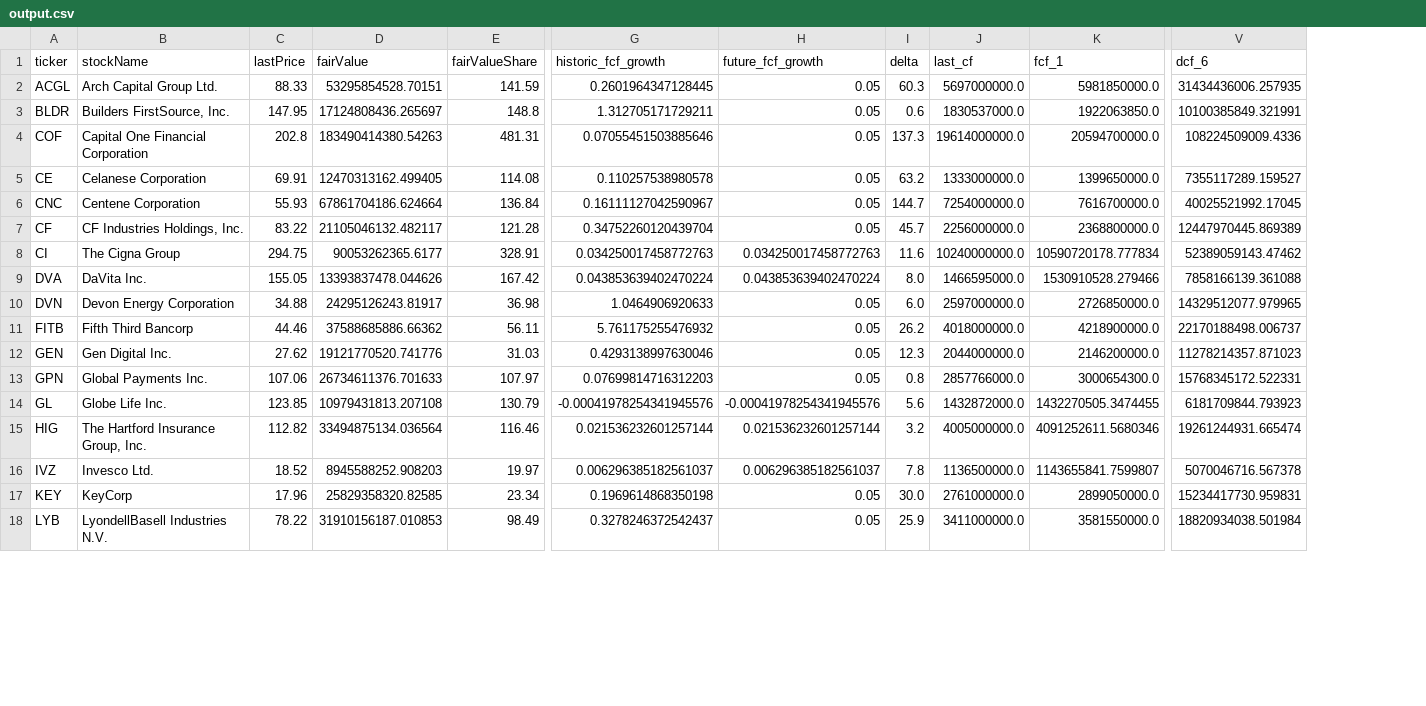
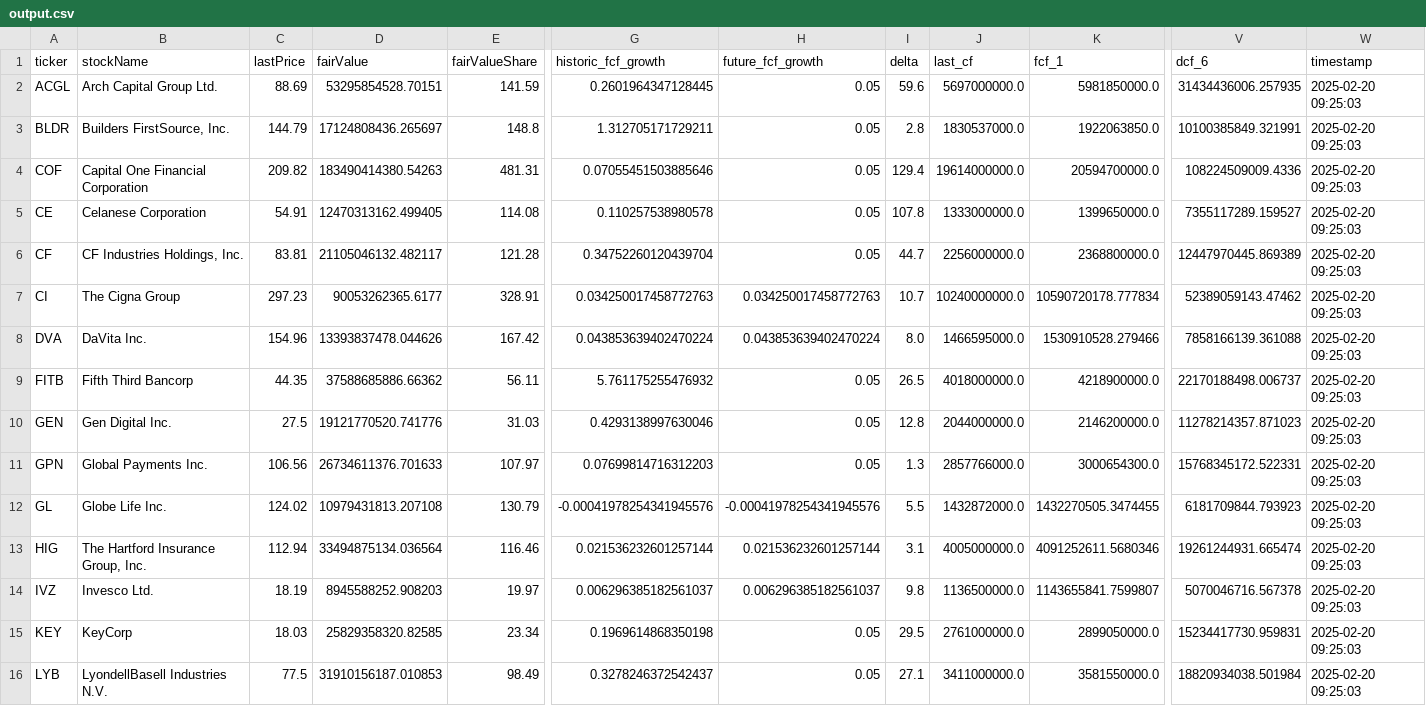
Before and after one commit to jazz2410/understock, a CSV file: script/output.csv, drawn as a sheet; only a part is shown, gaps mark what is left out; removed rows and columns are numbered as before the commit, all else as after; rows hold the shown columns only; the diff covers the shown part only; the diff names each change by its address in the sheet, - before the commit and + after, or states it on an @@ line.

Commit message:
Updated timestamp

```diff
--- a/script/output.csv
+++ b/script/output.csv
+column W (timestamp), rows 2-16: all 2025-02-20 09:25:03
-C2 (lastPrice): 88.33
+C2 (lastPrice): 88.69
-I2 (delta): 60.3
+I2 (delta): 59.6
-C3 (lastPrice): 147.95
+C3 (lastPrice): 144.79
-I3 (delta): 0.6
+I3 (delta): 2.8
-C4 (lastPrice): 202.8
+C4 (lastPrice): 209.82
-I4 (delta): 137.3
+I4 (delta): 129.4
-C5 (lastPrice): 69.91
+C5 (lastPrice): 54.91
-I5 (delta): 63.2
+I5 (delta): 107.8
-row 6: CNC | Centene Corporation | 55.93 | 67861704186.624664 | 136.84 | 0.16111127042590967 | 0.05 | 144.7 | 7254000000.0 | 7616700000.0 | 40025521992.17045
-C6 (lastPrice): 83.22
+C6 (lastPrice): 83.81
-I6 (delta): 45.7
+I6 (delta): 44.7
-C7 (lastPrice): 294.75
+C7 (lastPrice): 297.23
-I7 (delta): 11.6
+I7 (delta): 10.7
-C8 (lastPrice): 155.05
+C8 (lastPrice): 154.96
-row 10: DVN | Devon Energy Corporation | 34.88 | 24295126243.81917 | 36.98 | 1.0464906920633 | 0.05 | 6.0 | 2597000000.0 | 2726850000.0 | 14329512077.979965
-C9 (lastPrice): 44.46
+C9 (lastPrice): 44.35
-I9 (delta): 26.2
+I9 (delta): 26.5
-C10 (lastPrice): 27.62
+C10 (lastPrice): 27.5
-I10 (delta): 12.3
+I10 (delta): 12.8
-C11 (lastPrice): 107.06
+C11 (lastPrice): 106.56
-I11 (delta): 0.8
+I11 (delta): 1.3
-C12 (lastPrice): 123.85
+C12 (lastPrice): 124.02
-I12 (delta): 5.6
+I12 (delta): 5.5
-C13 (lastPrice): 112.82
+C13 (lastPrice): 112.94
-I13 (delta): 3.2
+I13 (delta): 3.1
-C14 (lastPrice): 18.52
+C14 (lastPrice): 18.19
-I14 (delta): 7.8
+I14 (delta): 9.8
-C15 (lastPrice): 17.96
+C15 (lastPrice): 18.03
-I15 (delta): 30.0
+I15 (delta): 29.5
-C16 (lastPrice): 78.22
+C16 (lastPrice): 77.5
-I16 (delta): 25.9
+I16 (delta): 27.1
```
Also changed, not shown: 1 added row and 32 edited cells elsewhere in this file, 4 other files.
